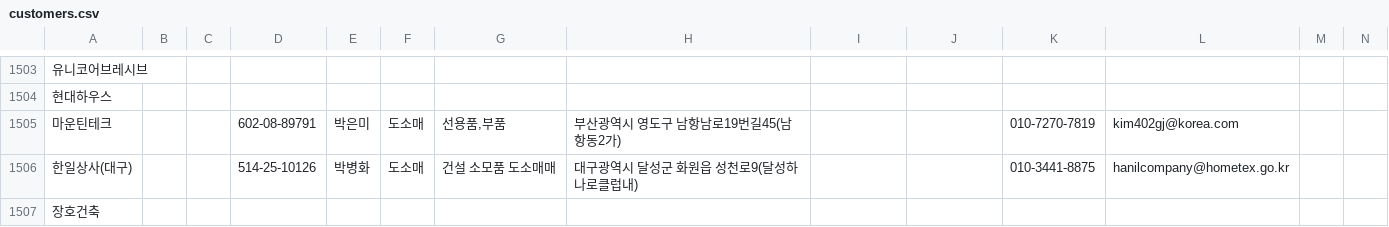
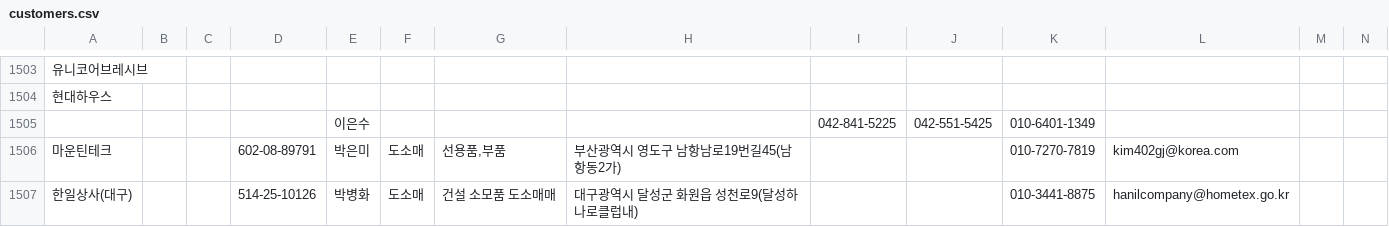
Before and after one commit to stparksy-rgb/NURIMRO1, a CSV file: data/customers.csv, drawn as a sheet; only a part is shown, gaps mark what is left out; the shorter side is filled out with more unchanged rows; rows hold the shown columns only; the diff names each change by its address in the sheet, - before the commit and + after, or states it on an @@ line.

```diff
--- a/data/customers.csv
+++ b/data/customers.csv
+row 1505:  |  |  |  | 이은수 |  |  |  | 042-841-5225 | 042-551-5425 | 010-6401-1349
```
Also changed, not shown: data/products_csv.csv, 1 other file.
